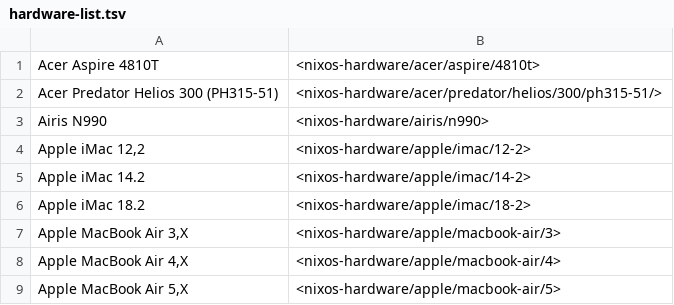
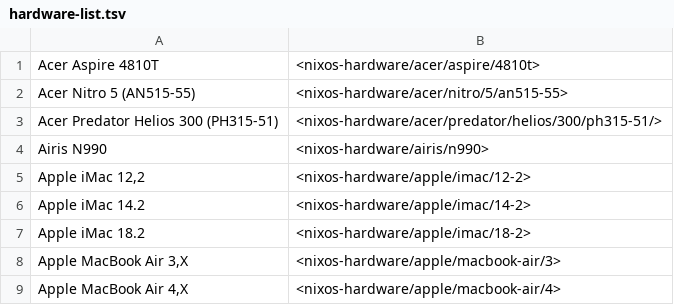
Before and after one commit to yvan-sraka/ricochets, a TSV file: hardware-list.tsv, drawn as a sheet; only a part is shown; the shorter side is filled out with more unchanged rows; the diff names each change by its address in the sheet, - before the commit and + after, or states it on an @@ line.

```diff
--- a/hardware-list.tsv
+++ b/hardware-list.tsv
+row 2: Acer Nitro 5 (AN515-55) | <nixos-hardware/acer/nitro/5/an515-55>
```
Also changed, not shown: 2 other files.
